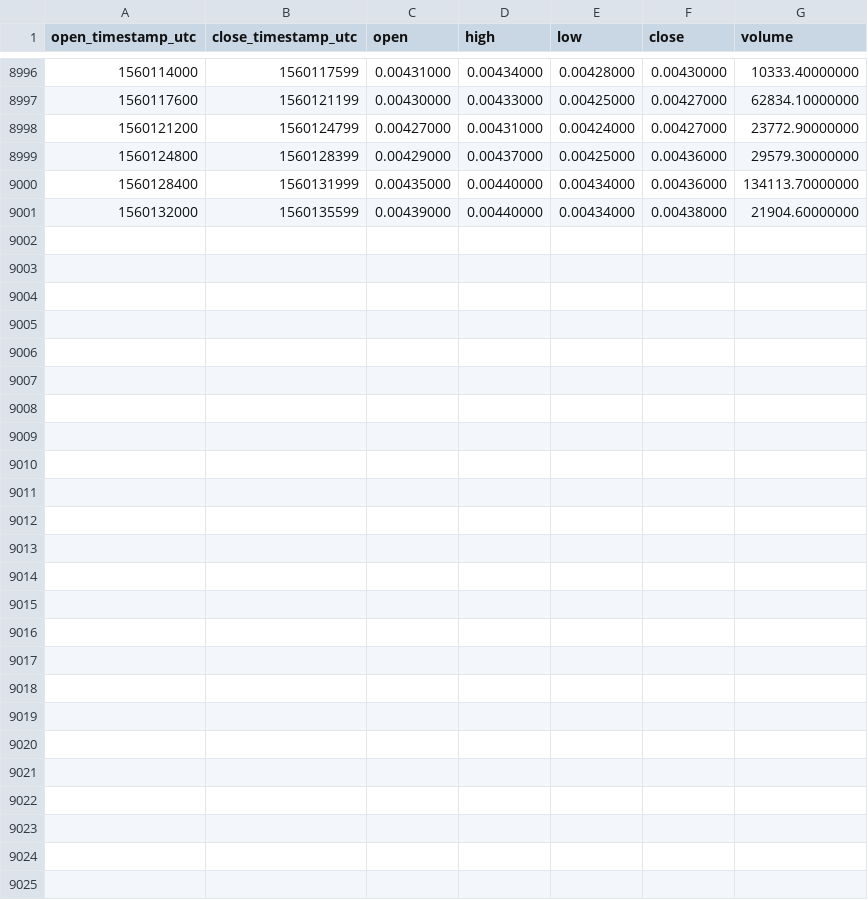
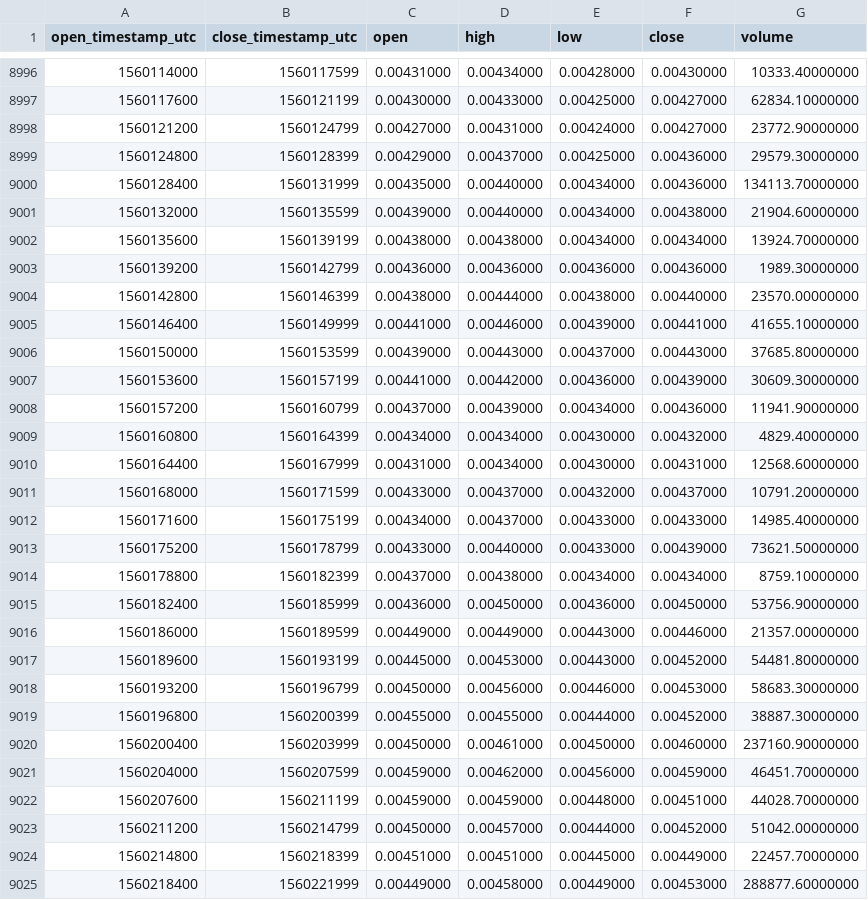
Before and after one commit to cryptobigbro/binance-THETABNB, a CSV file: binance-THETABNB-1h.csv, drawn as a sheet; only a part is shown, gaps mark what is left out; the diff names each change by its address in the sheet, - before the commit and + after, or states it on an @@ line.

Commit message:
Update OHLCV data.

```diff
--- a/binance-THETABNB-1h.csv
+++ b/binance-THETABNB-1h.csv
+row 9002: 1560135600 | 1560139199 | 0.00438000 | 0.00438000 | 0.00434000 | 0.00434000 | 13924.70000000
+row 9003: 1560139200 | 1560142799 | 0.00436000 | 0.00436000 | 0.00436000 | 0.00436000 | 1989.30000000
+row 9004: 1560142800 | 1560146399 | 0.00438000 | 0.00444000 | 0.00438000 | 0.00440000 | 23570.00000000
+row 9005: 1560146400 | 1560149999 | 0.00441000 | 0.00446000 | 0.00439000 | 0.00441000 | 41655.10000000
+row 9006: 1560150000 | 1560153599 | 0.00439000 | 0.00443000 | 0.00437000 | 0.00443000 | 37685.80000000
+row 9007: 1560153600 | 1560157199 | 0.00441000 | 0.00442000 | 0.00436000 | 0.00439000 | 30609.30000000
+row 9008: 1560157200 | 1560160799 | 0.00437000 | 0.00439000 | 0.00434000 | 0.00436000 | 11941.90000000
+row 9009: 1560160800 | 1560164399 | 0.00434000 | 0.00434000 | 0.00430000 | 0.00432000 | 4829.40000000
+row 9010: 1560164400 | 1560167999 | 0.00431000 | 0.00434000 | 0.00430000 | 0.00431000 | 12568.60000000
+row 9011: 1560168000 | 1560171599 | 0.00433000 | 0.00437000 | 0.00432000 | 0.00437000 | 10791.20000000
+row 9012: 1560171600 | 1560175199 | 0.00434000 | 0.00437000 | 0.00433000 | 0.00433000 | 14985.40000000
+row 9013: 1560175200 | 1560178799 | 0.00433000 | 0.00440000 | 0.00433000 | 0.00439000 | 73621.50000000
+row 9014: 1560178800 | 1560182399 | 0.00437000 | 0.00438000 | 0.00434000 | 0.00434000 | 8759.10000000
+row 9015: 1560182400 | 1560185999 | 0.00436000 | 0.00450000 | 0.00436000 | 0.00450000 | 53756.90000000
+row 9016: 1560186000 | 1560189599 | 0.00449000 | 0.00449000 | 0.00443000 | 0.00446000 | 21357.00000000
+row 9017: 1560189600 | 1560193199 | 0.00445000 | 0.00453000 | 0.00443000 | 0.00452000 | 54481.80000000
+row 9018: 1560193200 | 1560196799 | 0.00450000 | 0.00456000 | 0.00446000 | 0.00453000 | 58683.30000000
+row 9019: 1560196800 | 1560200399 | 0.00455000 | 0.00455000 | 0.00444000 | 0.00452000 | 38887.30000000
+row 9020: 1560200400 | 1560203999 | 0.00450000 | 0.00461000 | 0.00450000 | 0.00460000 | 237160.90000000
+row 9021: 1560204000 | 1560207599 | 0.00459000 | 0.00462000 | 0.00456000 | 0.00459000 | 46451.70000000
+row 9022: 1560207600 | 1560211199 | 0.00459000 | 0.00459000 | 0.00448000 | 0.00451000 | 44028.70000000
+row 9023: 1560211200 | 1560214799 | 0.00450000 | 0.00457000 | 0.00444000 | 0.00452000 | 51042.00000000
+row 9024: 1560214800 | 1560218399 | 0.00451000 | 0.00451000 | 0.00445000 | 0.00449000 | 22457.70000000
+row 9025: 1560218400 | 1560221999 | 0.00449000 | 0.00458000 | 0.00449000 | 0.00453000 | 288877.60000000
```
Also changed, not shown: binance-THETABNB-1d.csv.
